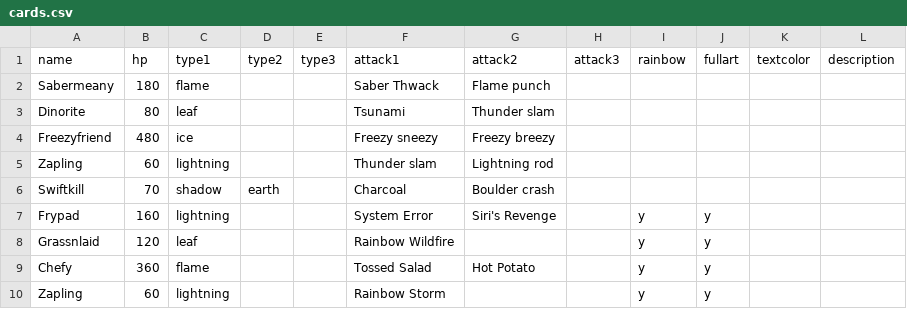
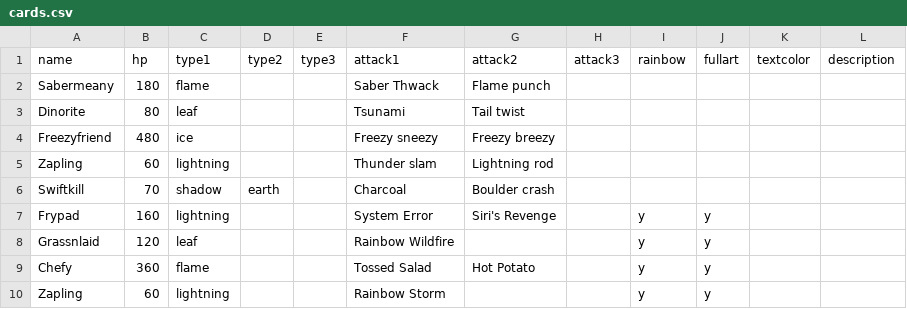
Before and after one commit to jncraton/spike-gen, a CSV file: cards.csv, drawn as a sheet.

Commit message:
Update attack

```diff
--- a/cards.csv
+++ b/cards.csv
@@ -2,3 +2,3 @@ name,hp,type1,type2,type3,attack1,attack2,attack3,rainbow,fullart,textcolor,desc
 Sabermeany,180,flame,,,Saber Thwack,Flame punch,,,,,
-Dinorite,80,leaf,,,Tsunami,Thunder slam,,,,,
+Dinorite,80,leaf,,,Tsunami,Tail twist,,,,,
 Freezyfriend,480,ice,,,Freezy sneezy,Freezy breezy,,,,,
```
Also changed, not shown: 1 other file.
